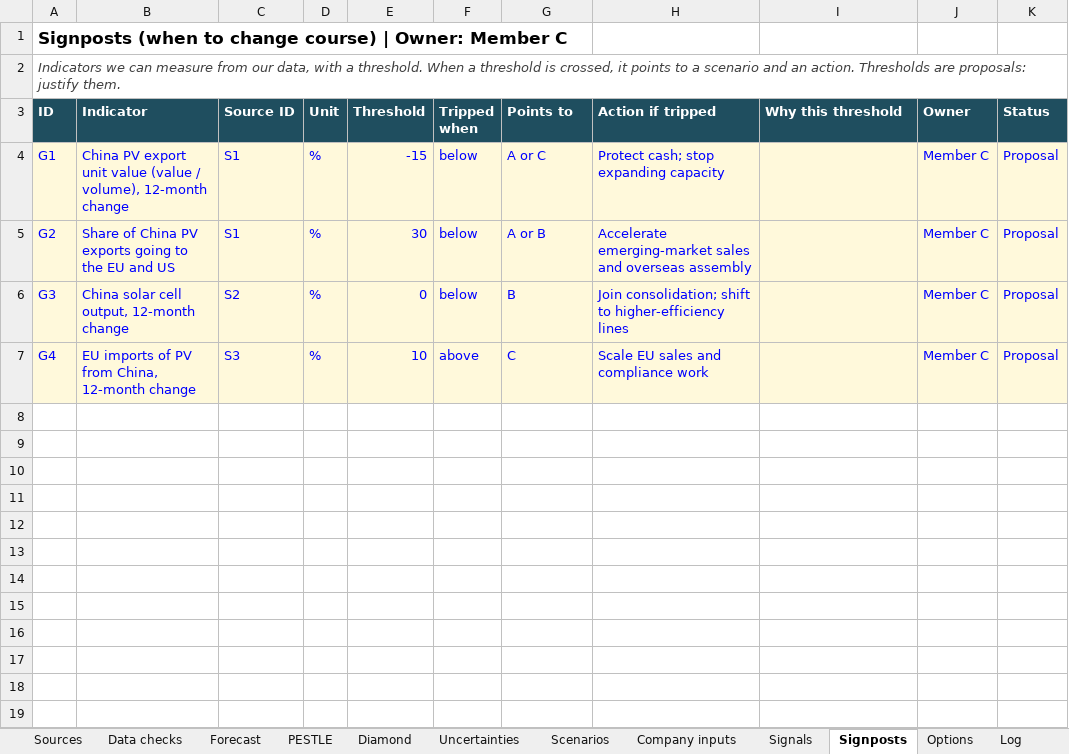
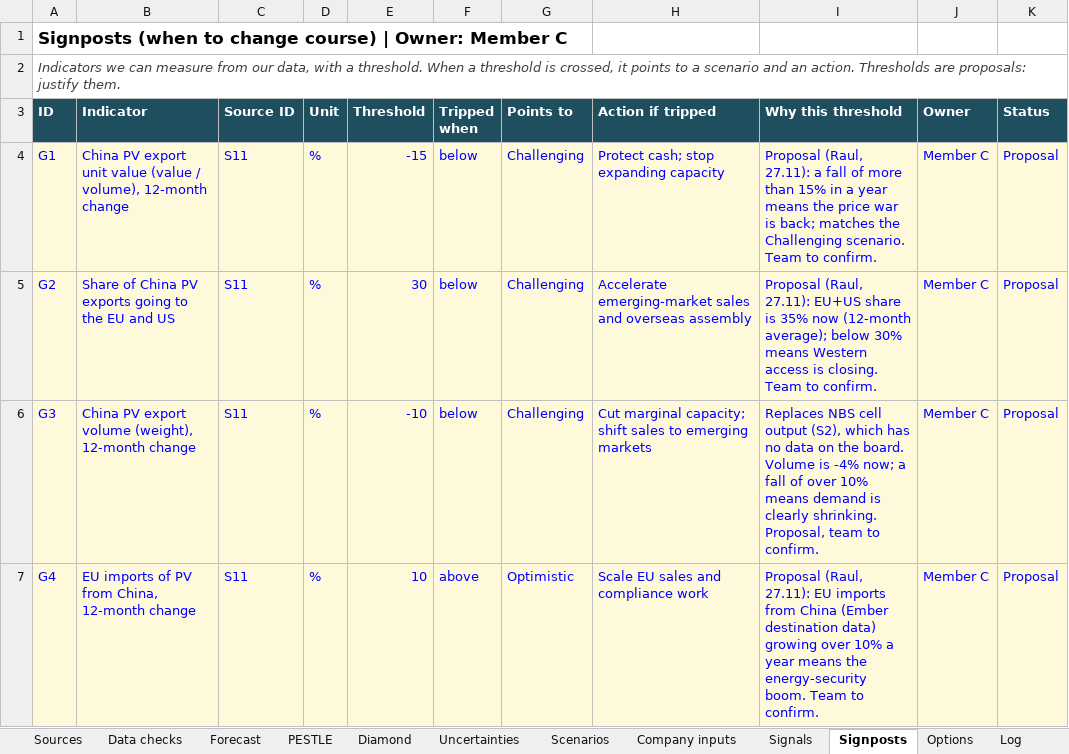
Before and after one commit to raulnjjoshi-hub/china-solar-bi, an Excel workbook: content/team.xlsx, sheet Signposts, drawn as a sheet; values as stored, in another font and other column widths than the file's, no borders; the diff names each change by its address in the sheet, - before the commit and + after, or states it on an @@ line.

```diff
--- a/content/team.xlsx (sheet Signposts)
+++ b/content/team.xlsx (sheet Signposts)
-C4:C5 (Source ID): S1
+C4:C5 (Source ID): S11
-G4 (Points to): A or C
+G4 (Points to): Challenging
-I4 (Why this threshold): (empty)
+I4 (Why this threshold): Proposal (Raul, 27.11): a fall of more than 15% in a year means the price war is back; matches the Challenging scenario. Team to confirm.
-G5 (Points to): A or B
+G5 (Points to): Challenging
-I5 (Why this threshold): (empty)
+I5 (Why this threshold): Proposal (Raul, 27.11): EU+US share is 35% now (12-month average); below 30% means Western access is closing. Team to confirm.
-B6 (Indicator): China solar cell output, 12-month change
+B6 (Indicator): China PV export volume (weight), 12-month change
-C6 (Source ID): S2
+C6 (Source ID): S11
-E6 (Threshold): 0
+E6 (Threshold): -10
-G6 (Points to): B
+G6 (Points to): Challenging
-H6 (Action if tripped): Join consolidation; shift to higher-efficiency lines
+H6 (Action if tripped): Cut marginal capacity; shift sales to emerging markets
-I6 (Why this threshold): (empty)
+I6 (Why this threshold): Replaces NBS cell output (S2), which has no data on the board. Volume is -4% now; a fall of over 10% means demand is clearly shrinking. Proposal, team to confirm.
-C7 (Source ID): S3
+C7 (Source ID): S11
-G7 (Points to): C
+G7 (Points to): Optimistic
-I7 (Why this threshold): (empty)
+I7 (Why this threshold): Proposal (Raul, 27.11): EU imports from China (Ember destination data) growing over 10% a year means the energy-security boom. Team to confirm.
```
Also changed, not shown: sheet Sources, 2 other files.
